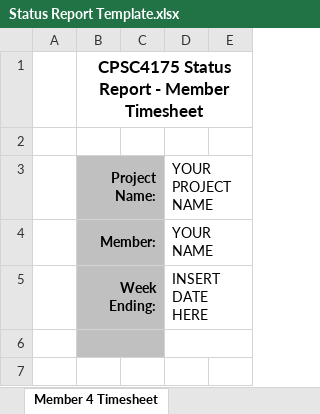
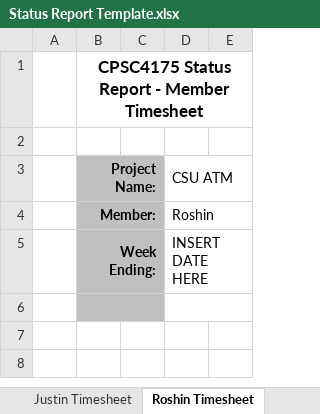
Before and after one commit to ResllyDony/CSUATM, an Excel workbook: Status Report Template.xlsx, sheet Roshin Timesheet, drawn as a sheet; only a part is shown; the shorter side is filled out with more unchanged rows; values as stored, in another font and other column widths than the file's, no borders; the diff names each change by its address in the sheet, - before the commit and + after, or states it on an @@ line.

```diff
--- a/Status Report Template.xlsx (sheet Roshin Timesheet)
+++ b/Status Report Template.xlsx (sheet Roshin Timesheet)
-sheet tab: Member 4 Timesheet
+sheet tab: Roshin Timesheet
-D3: YOUR PROJECT NAME
+D3: CSU ATM
-D4 (CSU ATM): YOUR NAME
+D4 (CSU ATM): Roshin
```
Also changed, not shown: sheet Status Report Page 1, sheet Ankush Timesheet, sheet Brandon Timesheet, sheet Justin Timesheet, other sheet tabs.
